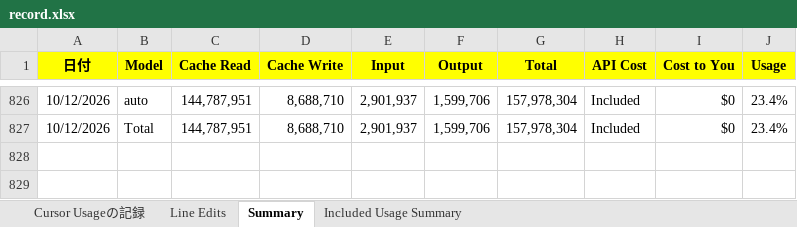
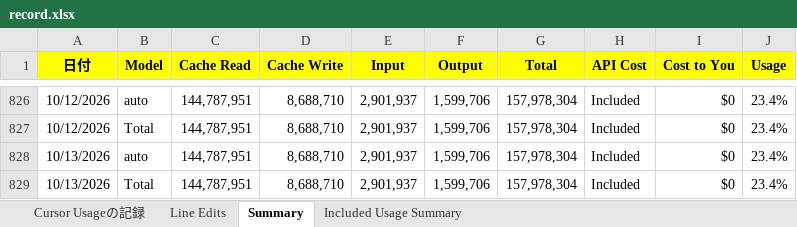
Before and after one commit to KenichiroArai/cursor-usage, an Excel workbook: public/data/record.xlsx, sheet Summary, drawn as a sheet; only a part is shown, gaps mark what is left out; values as stored, in another font and other column widths than the file's, no borders; the diff names each change by its address in the sheet, - before the commit and + after, or states it on an @@ line.

Commit message:
記録の更新

```diff
--- a/public/data/record.xlsx (sheet Summary)
+++ b/public/data/record.xlsx (sheet Summary)
+row 828: 10/13/2026 | auto | 144,787,951 | 8,688,710 | 2,901,937 | 1,599,706 | 157,978,304 | Included | $0 | 23.4%
+row 829: 10/13/2026 | Total | 144,787,951 | 8,688,710 | 2,901,937 | 1,599,706 | 157,978,304 | Included | $0 | 23.4%
```
Also changed, not shown: sheet Line Edits.
